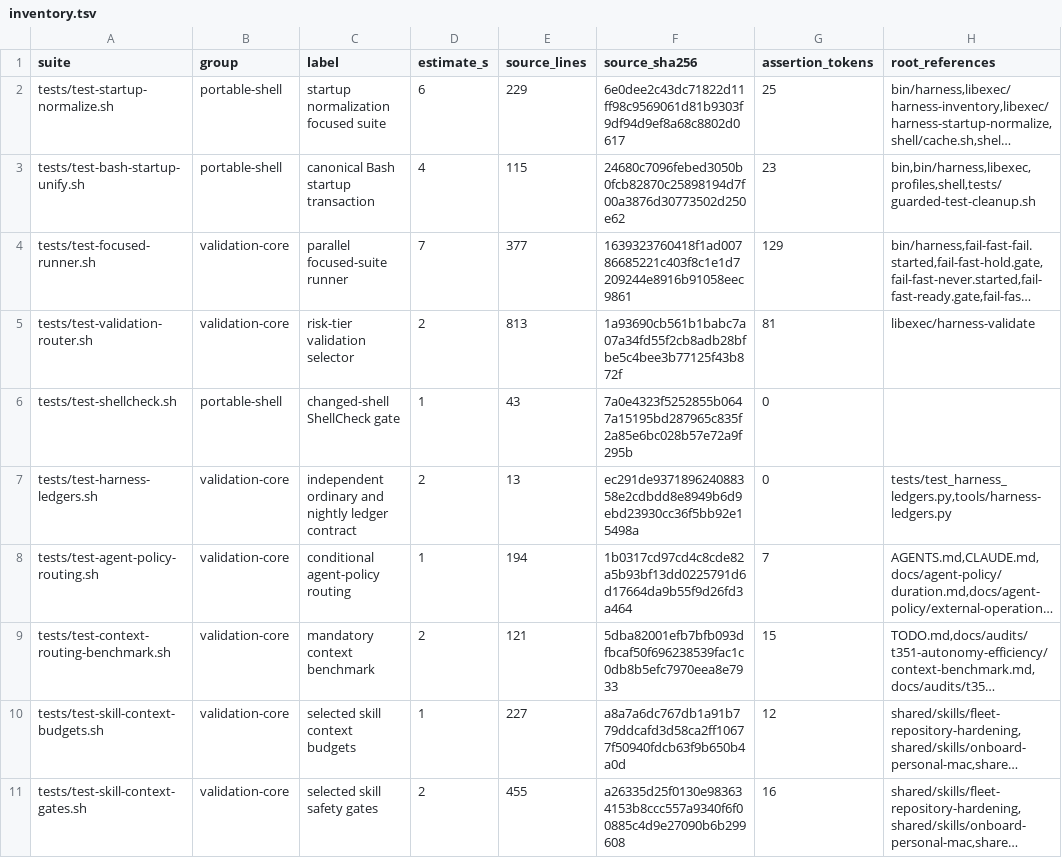
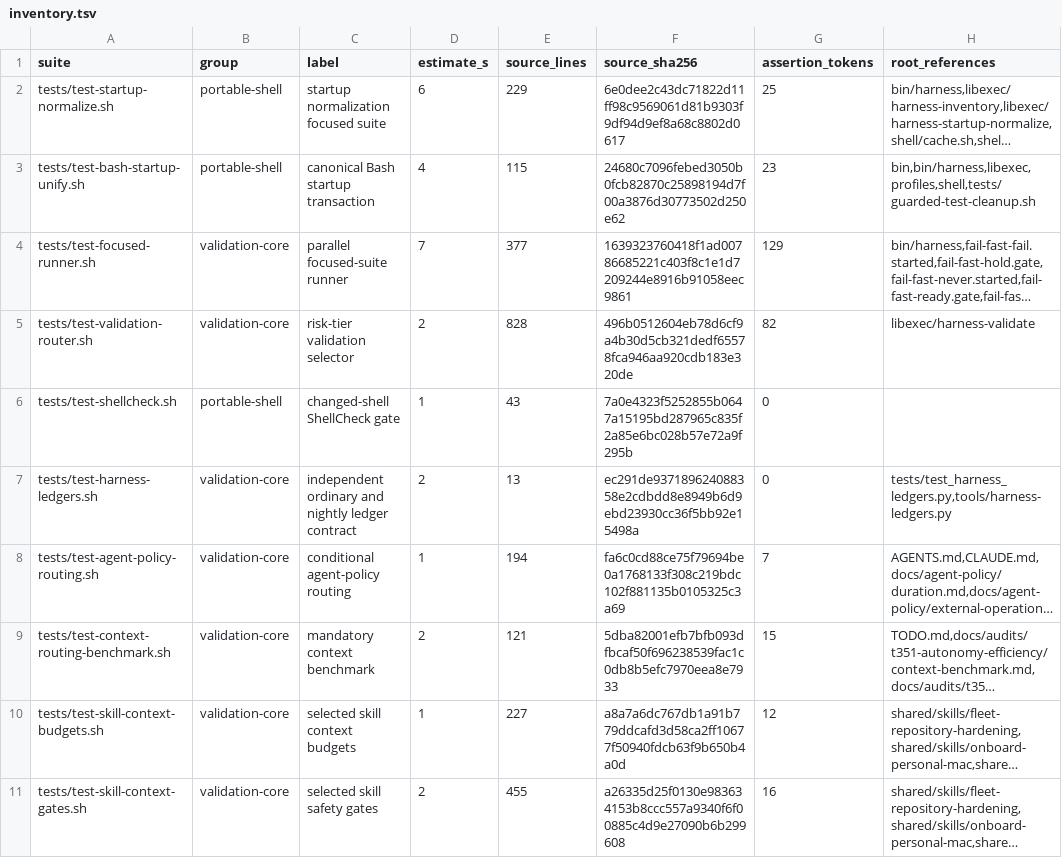
Before and after one commit to rioyokotalab/harness, a TSV file: docs/audits/nit002-essential-tests/inventory.tsv, drawn as a sheet; only a part is shown; long unchanged cells end in …; the diff names each change by its address in the sheet, - before the commit and + after, or states it on an @@ line.

```diff
--- a/docs/audits/nit002-essential-tests/inventory.tsv
+++ b/docs/audits/nit002-essential-tests/inventory.tsv
-E5 (source_lines): 813
+E5 (source_lines): 828
-F5 (source_sha256): 1a93690cb561b1babc7a07a34fd55f2cb8adb28bfbe5c4bee3b77125f43b872f
+F5 (source_sha256): 496b0512604eb78d6cf9a4b30d5cb321dedf65578fca946aa920cdb183e320de
-G5 (assertion_tokens): 81
+G5 (assertion_tokens): 82
-F8 (source_sha256): 1b0317cd97cd4c8cde82a5b93bf13dd0225791d6d17664da9b55f9d26fd3a464
+F8 (source_sha256): fa6c0cd88ce75f79694be0a1768133f308c219bdc102f881135b0105325c3a69
```
Also changed, not shown: docs/audits/nit002-essential-tests/matched-darwin-timings.tsv, 6 other files.
